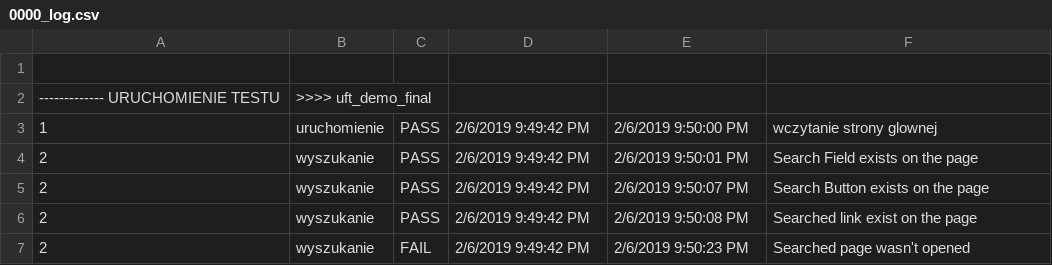
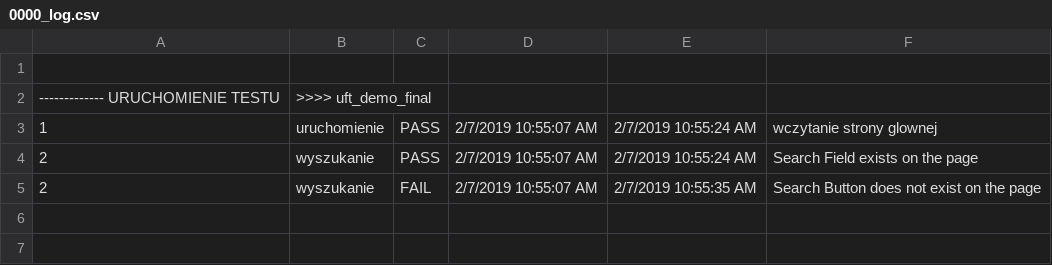
Before and after one commit to NZelskaya/q, a CSV file: Test Results/0000/Report/0000_log.csv, drawn as a sheet.

```diff
--- a/Test Results/0000/Report/0000_log.csv
+++ b/Test Results/0000/Report/0000_log.csv
@@ -2,6 +2,4 @@
 ------------- URUCHOMIENIE TESTU | >>>> uft_demo_final
-1|uruchomienie|PASS|2/6/2019 9:49:42 PM|2/6/2019 9:50:00 PM|wczytanie strony glownej
-2|wyszukanie|PASS|2/6/2019 9:49:42 PM|2/6/2019 9:50:01 PM|Search Field exists on the page
-2|wyszukanie|PASS|2/6/2019 9:49:42 PM|2/6/2019 9:50:07 PM|Search Button exists on the page
-2|wyszukanie|PASS|2/6/2019 9:49:42 PM|2/6/2019 9:50:08 PM|Searched link exist on the page
-2|wyszukanie|FAIL|2/6/2019 9:49:42 PM|2/6/2019 9:50:23 PM|Searched page wasn't opened
+1|uruchomienie|PASS|2/7/2019 10:55:07 AM|2/7/2019 10:55:24 AM|wczytanie strony glownej
+2|wyszukanie|PASS|2/7/2019 10:55:07 AM|2/7/2019 10:55:24 AM|Search Field exists on the page
+2|wyszukanie|FAIL|2/7/2019 10:55:07 AM|2/7/2019 10:55:35 AM|Search Button does not exist on the page
```
Also changed, not shown: 1 other file.
